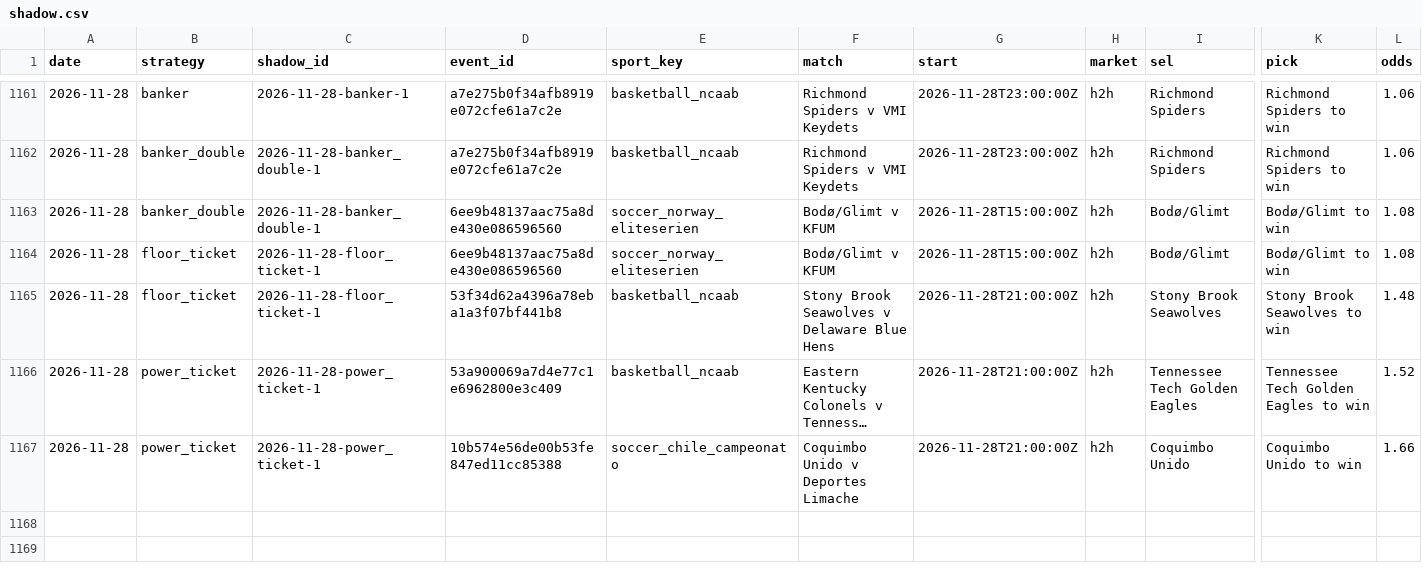
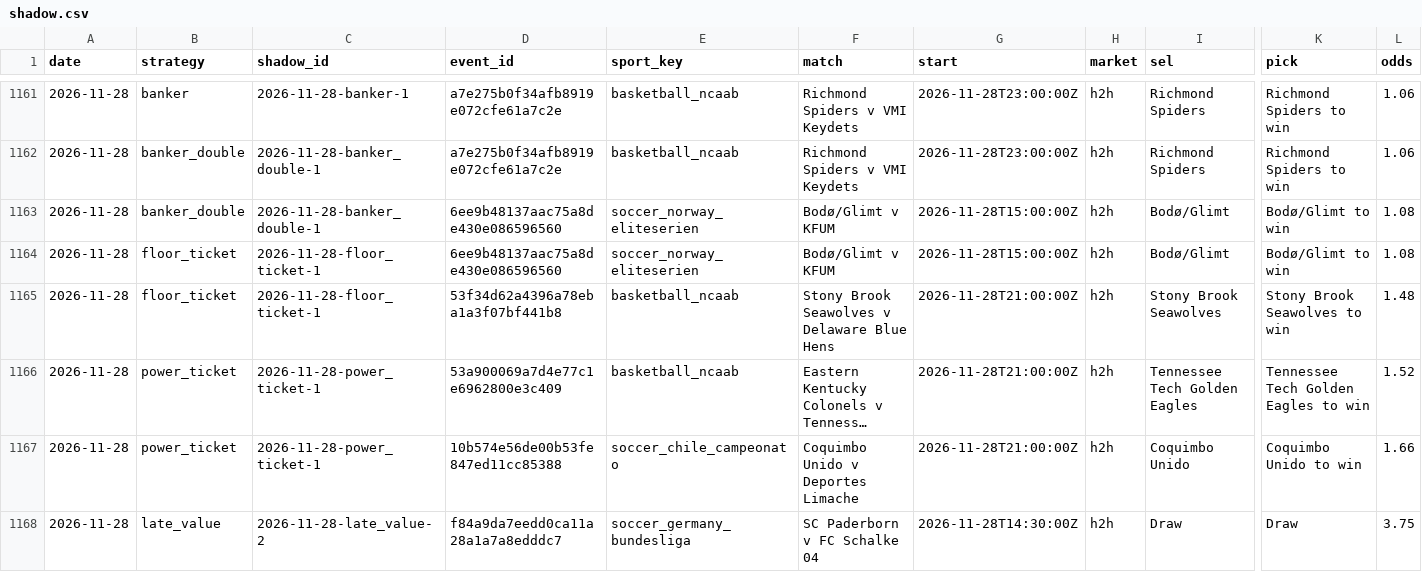
Before and after one commit to tralesmile/kockajse, a CSV file: data/shadow.csv, drawn as a sheet; only a part is shown, gaps mark what is left out; long unchanged cells end in …; rows hold the shown columns only; the diff names each change by its address in the sheet, - before the commit and + after, or states it on an @@ line.

```diff
--- a/data/shadow.csv
+++ b/data/shadow.csv
+row 1168: 2026-11-28 | late_value | 2026-11-28-late_value-2 | f84a9da7eedd0ca11a28a1a7a8edddc7 | soccer_germany_bundesliga | SC Paderborn v FC Schalke 04 | 2026-11-28T14:30:00Z | h2h | Draw | Draw | 3.75
```
Also changed, not shown: data/closing.csv, 2 other files.
